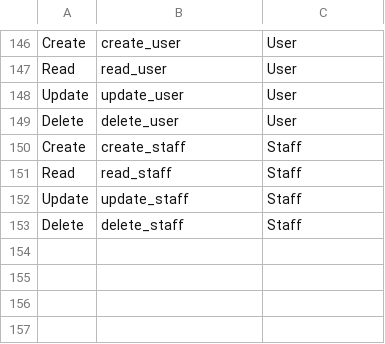
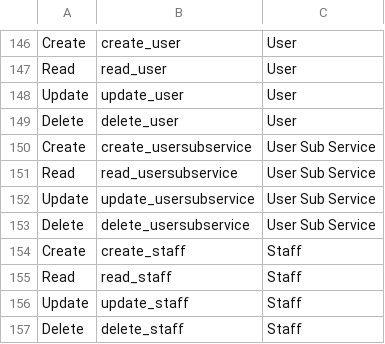
Before and after one commit to fireayehu/yot-backend, a CSV file: src/seeders/permission/permission.data.csv, drawn as a sheet; only a part is shown, gaps mark what is left out; the diff names each change by its address in the sheet, - before the commit and + after, or states it on an @@ line.

Commit message:
feat: add user sub service end points

```diff
--- a/src/seeders/permission/permission.data.csv
+++ b/src/seeders/permission/permission.data.csv
+row 150: Create | create_usersubservice | User Sub Service
+row 151: Read | read_usersubservice | User Sub Service
+row 152: Update | update_usersubservice | User Sub Service
+row 153: Delete | delete_usersubservice | User Sub Service
```
Also changed, not shown: src/seeders/resource/resource.data.csv, src/seeders/role-permission/role-permission.data.csv, 12 other files.
